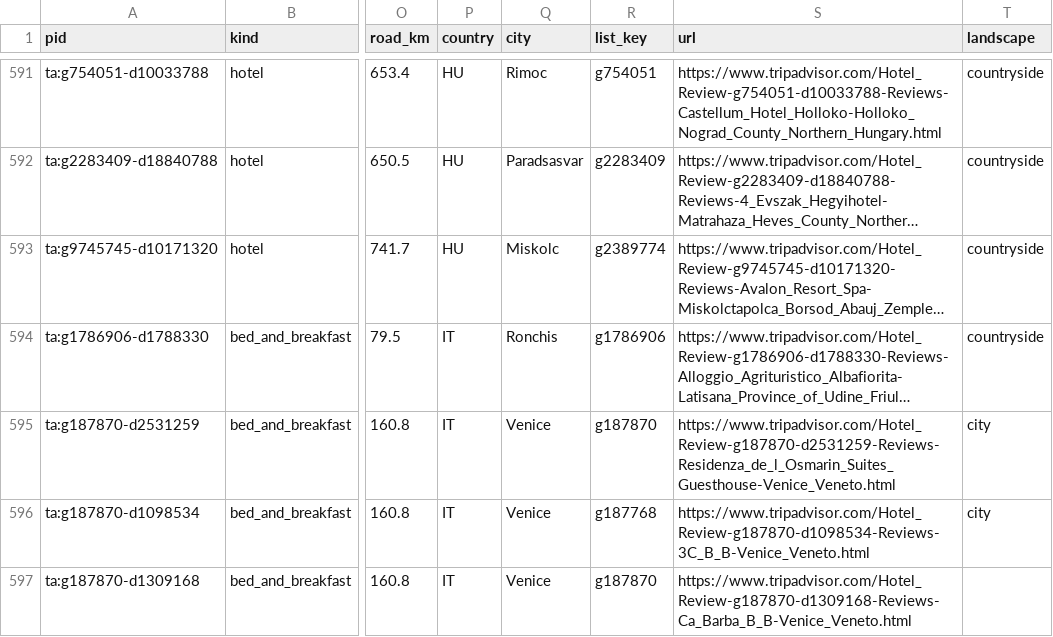
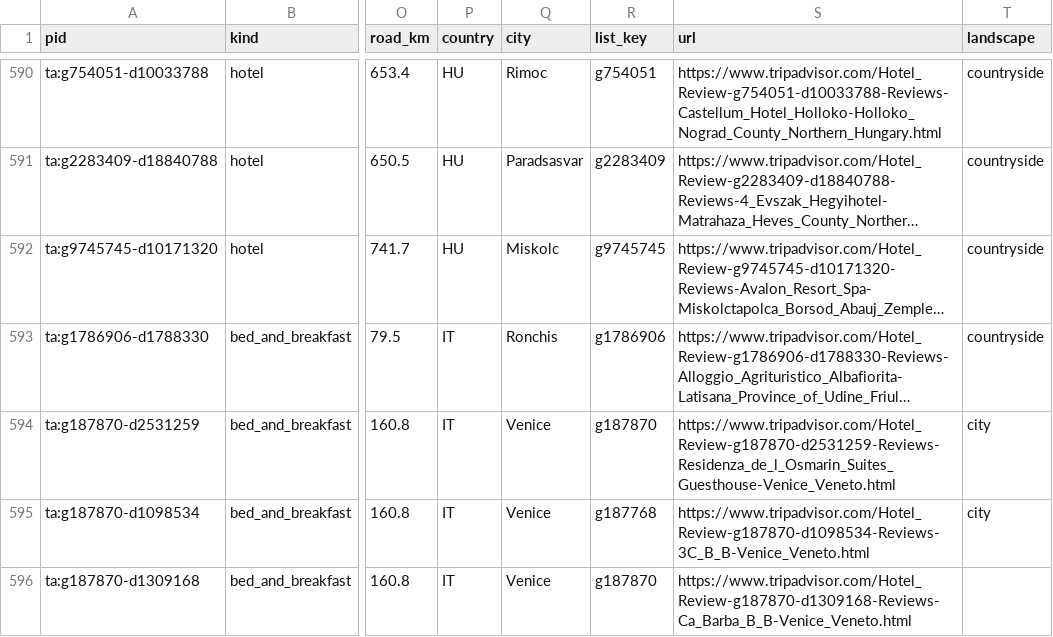
Before and after one commit to ChambaPie/hotel-price-scraper, a CSV file: data/watchlist.csv, drawn as a sheet; only a part is shown, gaps mark what is left out; long unchanged cells end in …; addresses are those after the commit; the diff covers the shown part only; the diff names each change by its address in the sheet, - before the commit and + after, or states it on an @@ line.

```diff
--- a/data/watchlist.csv
+++ b/data/watchlist.csv
-R592 (list_key): g2389774
+R592 (list_key): g9745745
```
Also changed, not shown: 4 added rows, 4 removed rows and 13 edited cells elsewhere in this file, 3 other files.
